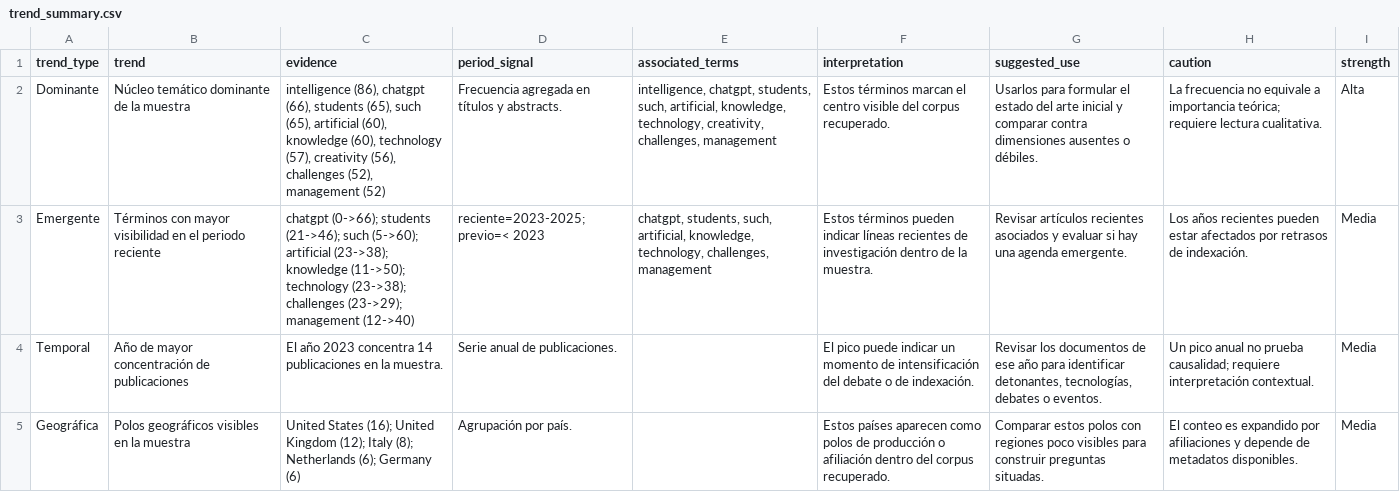
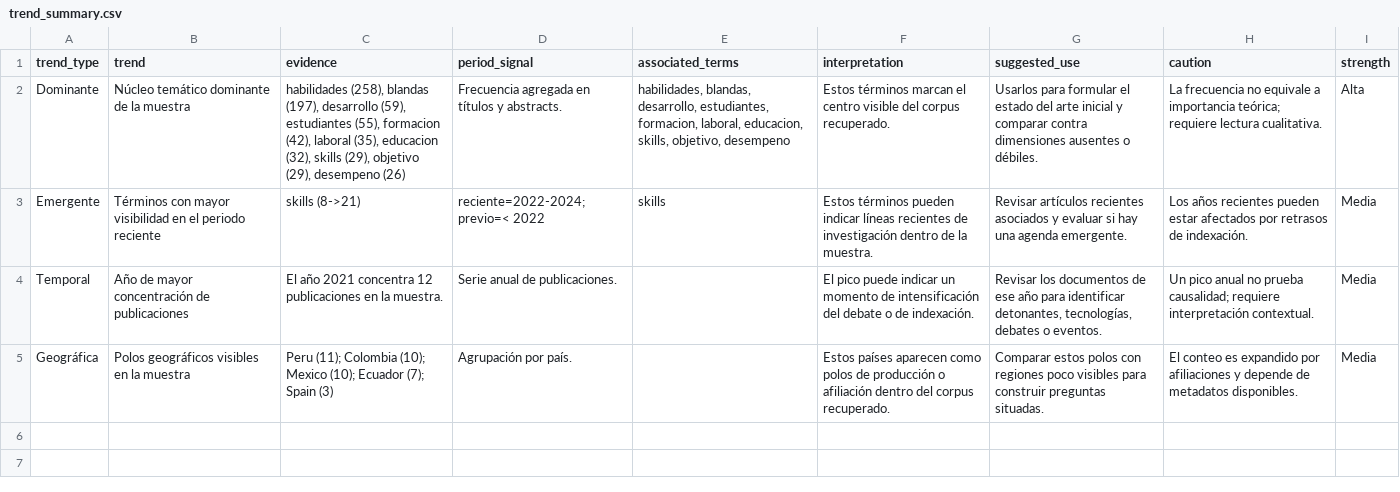
Before and after one commit to ShonnyAIO/bibliomap_ucv, a CSV file: data/processed/trend_summary.csv, drawn as a sheet; the diff names each change by its address in the sheet, - before the commit and + after, or states it on an @@ line.

```diff
--- a/data/processed/trend_summary.csv
+++ b/data/processed/trend_summary.csv
-C2 (evidence): intelligence (86), chatgpt (66), students (65), such (65), artificial (60), knowledge (60), technology (57), creativity (56), challenges (52), management (52)
+C2 (evidence): habilidades (258), blandas (197), desarrollo (59), estudiantes (55), formacion (42), laboral (35), educacion (32), skills (29), objetivo (29), desempeno (26)
-E2 (associated_terms): intelligence, chatgpt, students, such, artificial, knowledge, technology, creativity, challenges, management
+E2 (associated_terms): habilidades, blandas, desarrollo, estudiantes, formacion, laboral, educacion, skills, objetivo, desempeno
-C3 (evidence): chatgpt (0->66); students (21->46); such (5->60); artificial (23->38); knowledge (11->50); technology (23->38); challenges (23->29); management (12->40)
+C3 (evidence): skills (8->21)
-D3 (period_signal): reciente=2023-2025; previo=< 2023
+D3 (period_signal): reciente=2022-2024; previo=< 2022
-E3 (associated_terms): chatgpt, students, such, artificial, knowledge, technology, challenges, management
+E3 (associated_terms): skills
-C4 (evidence): El año 2023 concentra 14 publicaciones en…
+C4 (evidence): El año 2021 concentra 12 publicaciones en…
-C5 (evidence): United States (16); United Kingdom (12); Italy (8); Netherlands (6); Germany (6)
+C5 (evidence): Peru (11); Colombia (10); Mexico (10); Ecuador (7); Spain (3)
```
Also changed, not shown: data/processed/gap_suggestions.csv, data/processed/group_by_continent.csv, 14 other files.
